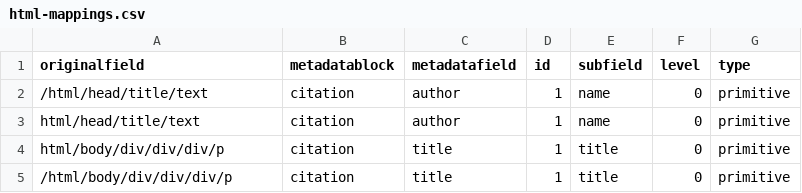
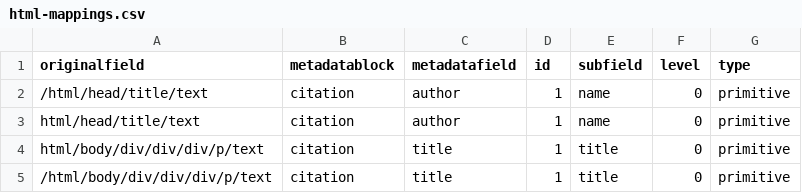
Before and after one commit to Dans-labs/semaf-client, a CSV file: semantic-mappings/html-mappings.csv, drawn as a sheet.

Commit message:
Update html-mappings.csv

```diff
--- a/semantic-mappings/html-mappings.csv
+++ b/semantic-mappings/html-mappings.csv
@@ -3,3 +3,3 @@ originalfield,metadatablock,metadatafield,id,subfield,level,type
 "html/head/title/text",citation,author,1,"name",0,primitive
-"html/body/div/div/div/p",citation,title,1,"title",0,primitive
-"/html/body/div/div/div/p",citation,title,1,"title",0,primitive
+"html/body/div/div/div/p/text",citation,title,1,"title",0,primitive
+"/html/body/div/div/div/p/text",citation,title,1,"title",0,primitive
```
